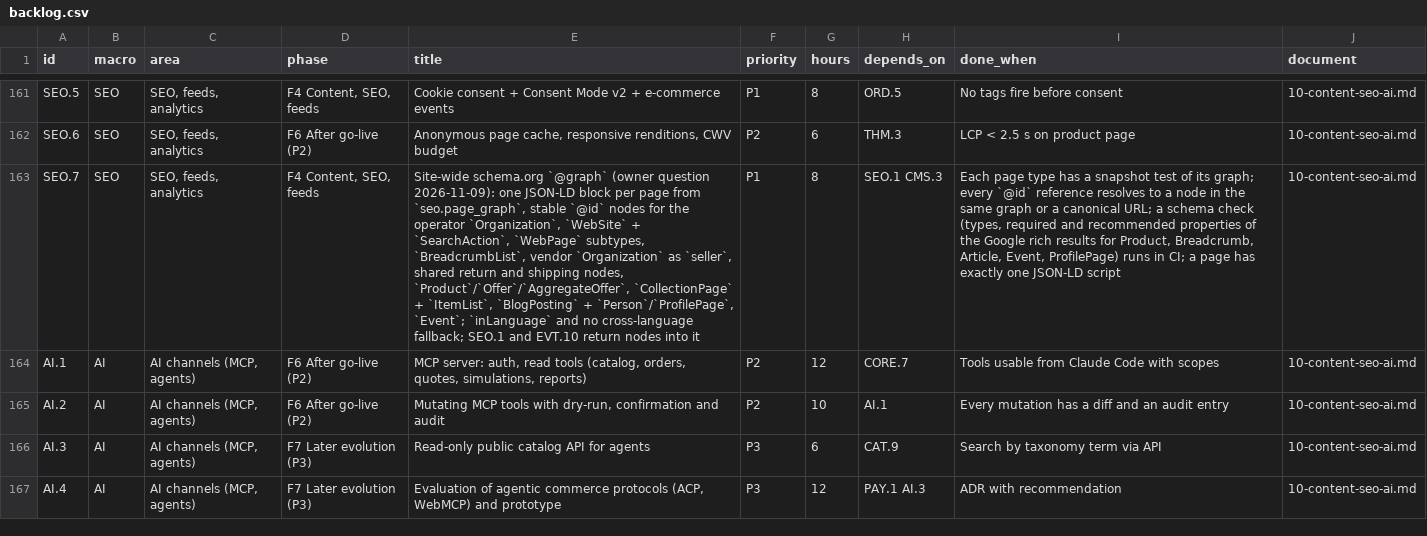
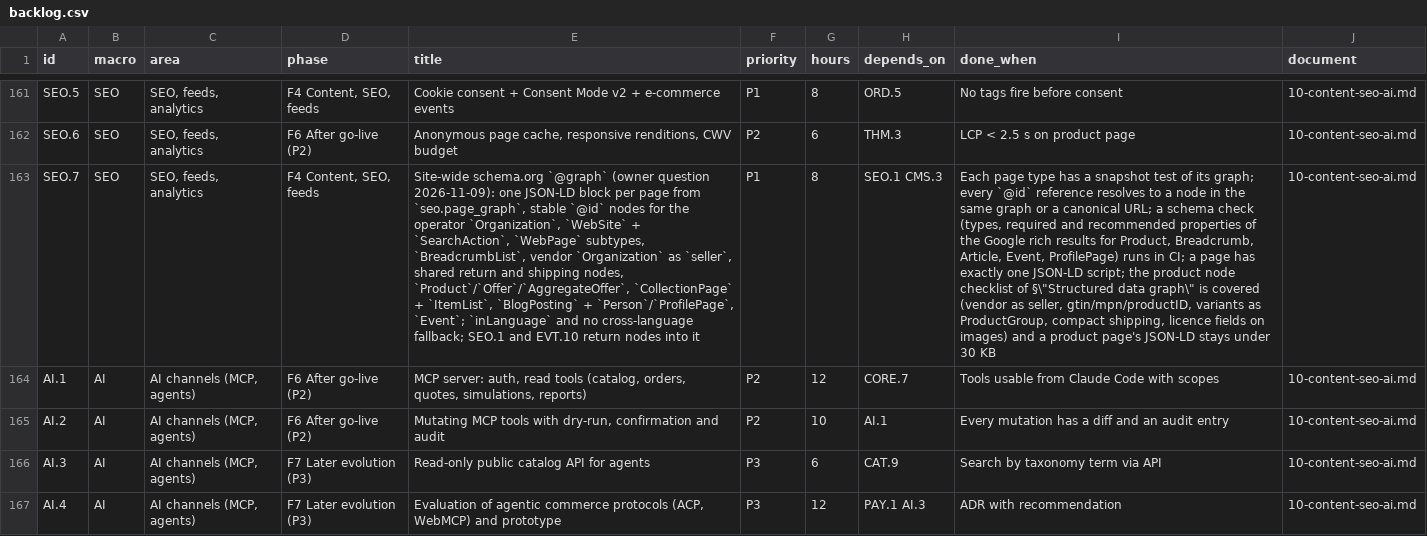
Before and after one commit to bertalan/mpmv, a CSV file: docs/spec/backlog.csv, drawn as a sheet; only a part is shown, gaps mark what is left out; the diff names each change by its address in the sheet, - before the commit and + after, or states it on an @@ line.

```diff
--- a/docs/spec/backlog.csv
+++ b/docs/spec/backlog.csv
-I163 (done_when): …one JSON-LD script
+I163 (done_when): …one JSON-LD script; the product node checklist of §\"Structured data graph\" is covered (vendor as seller, gtin/mpn/productID, variants as ProductGroup, compact shipping, licence fields on images) and a product page's JSON-LD stays under 30 KB
```
Also changed, not shown: 3 other files.
